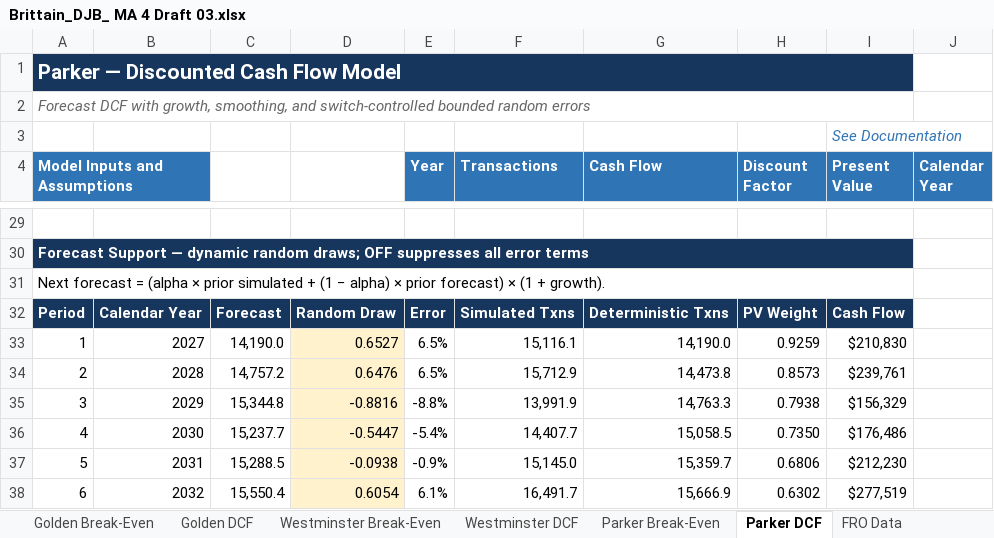
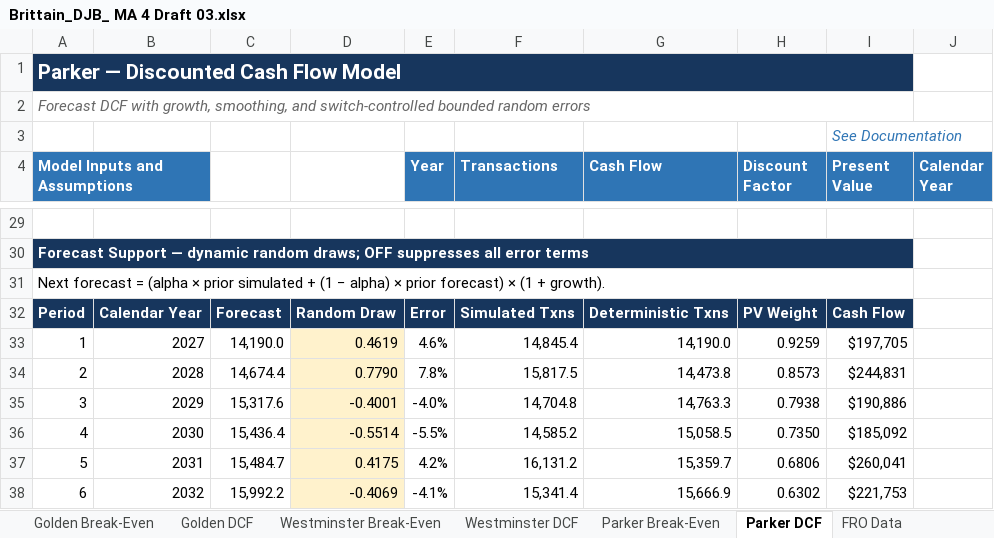
Before and after one commit to dalejbrittain/BI-5050-001-Fall-2026, an Excel workbook: Week 4/Assignment/Brittain_DJB_ MA 4 Draft 03.xlsx, sheet Parker DCF, drawn as a sheet; only a part is shown, gaps mark what is left out; values as stored, in another font and other column widths than the file's, no borders; charts and pictures not drawn; the diff covers the shown part only; the diff names each change by its address in the sheet, - before the commit and + after, or states it on an @@ line.

```diff
--- a/Week 4/Assignment/Brittain_DJB_ MA 4 Draft 03.xlsx (sheet Parker DCF)
+++ b/Week 4/Assignment/Brittain_DJB_ MA 4 Draft 03.xlsx (sheet Parker DCF)
-D33: 0.6527
+D33: 0.4619
-E33 (Year): 6.5%
+E33 (Year): 4.6%
-F33 (Transactions): 15,116.1
+F33 (Transactions): 14,845.4
-I33 (Present Value): $210,830
+I33 (Present Value): $197,705
-C34: 14,757.2
+C34: 14,674.4
-D34: 0.6476
+D34: 0.7790
-E34 (Year): 6.5%
+E34 (Year): 7.8%
-F34 (Transactions): 15,712.9
+F34 (Transactions): 15,817.5
-I34 (Present Value): $239,761
+I34 (Present Value): $244,831
-C35: 15,344.8
+C35: 15,317.6
-D35: -0.8816
+D35: -0.4001
-E35 (Year): -8.8%
+E35 (Year): -4.0%
-F35 (Transactions): 13,991.9
+F35 (Transactions): 14,704.8
-I35 (Present Value): $156,329
+I35 (Present Value): $190,886
-C36: 15,237.7
+C36: 15,436.4
-D36: -0.5447
+D36: -0.5514
-E36 (Year): -5.4%
+E36 (Year): -5.5%
-F36 (Transactions): 14,407.7
+F36 (Transactions): 14,585.2
-I36 (Present Value): $176,486
+I36 (Present Value): $185,092
-C37: 15,288.5
+C37: 15,484.7
-D37: -0.0938
+D37: 0.4175
-E37 (Year): -0.9%
+E37 (Year): 4.2%
-F37 (Transactions): 15,145.0
+F37 (Transactions): 16,131.2
-I37 (Present Value): $212,230
+I37 (Present Value): $260,041
-C38: 15,550.4
+C38: 15,992.2
-D38: 0.6054
+D38: -0.4069
-E38 (Year): 6.1%
+E38 (Year): -4.1%
-F38 (Transactions): 16,491.7
+F38 (Transactions): 15,341.4
-I38 (Present Value): $277,519
+I38 (Present Value): $221,753
```
Also changed, not shown: 72 edited cells elsewhere in this sheet, sheet Golden DCF, sheet Westminster DCF, sheet Location Summary, charts or pictures, Week 4/Assignment/Brittain_DJB_assign4_statsbook Draft 01.xlsx, 2 other files.
